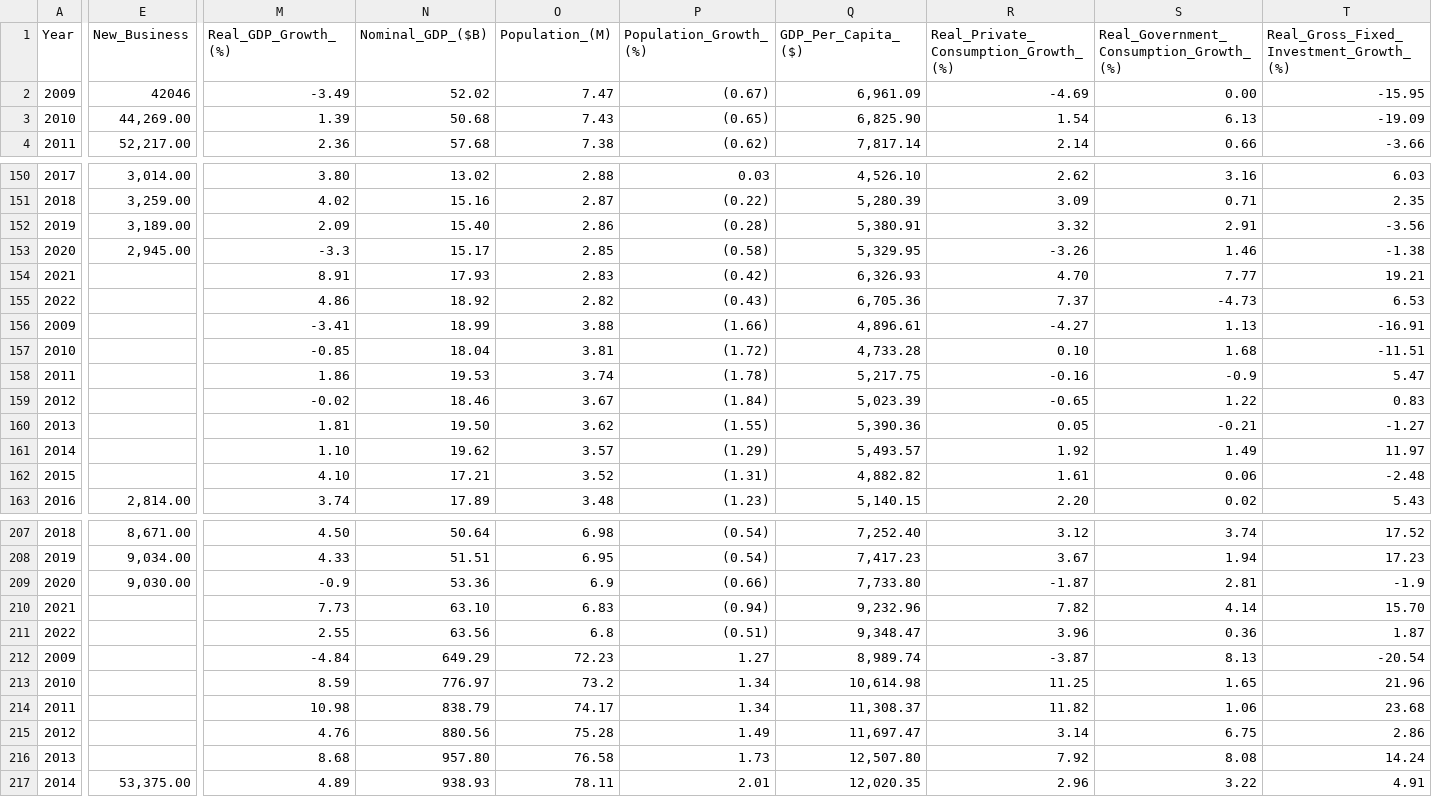
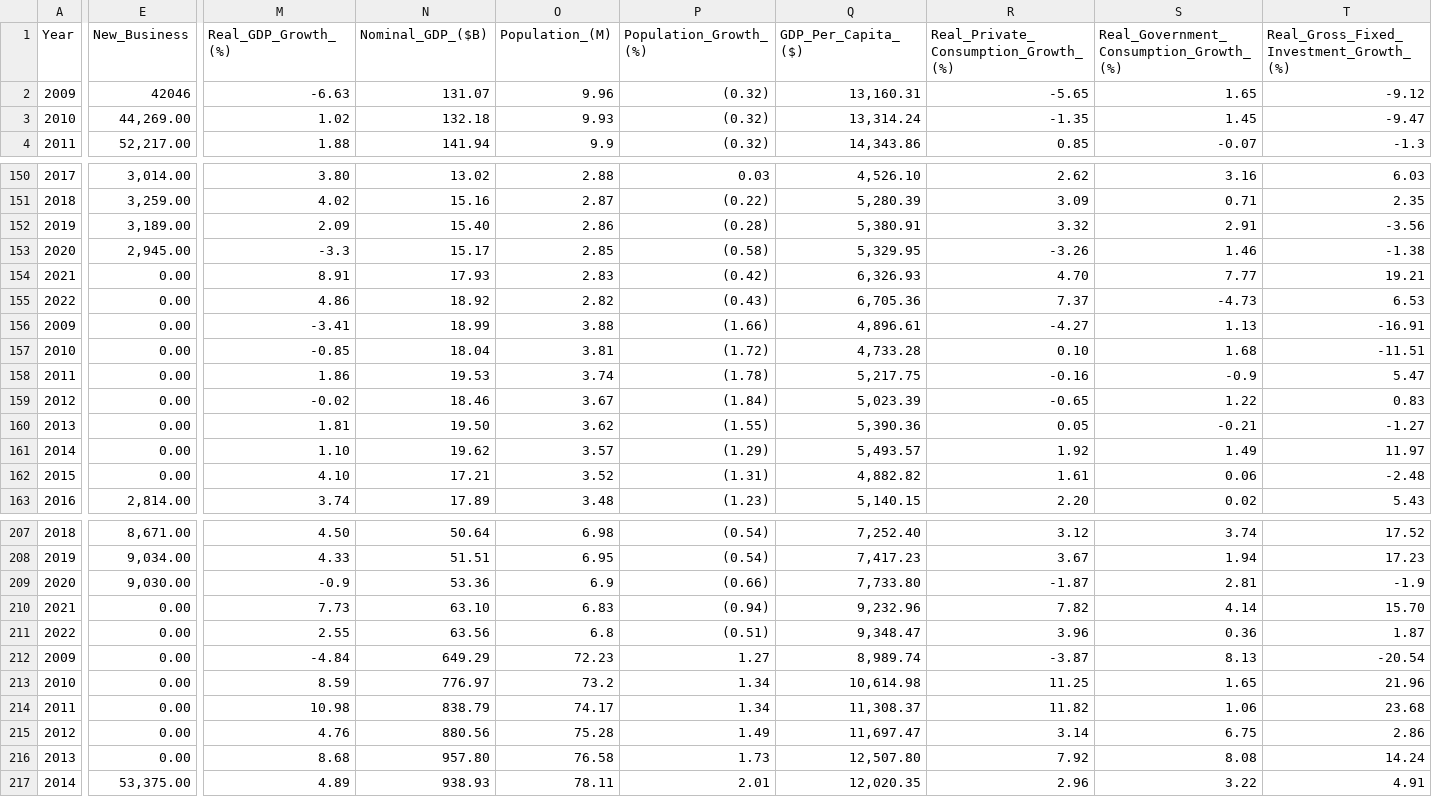
Before and after one commit to SofiyaLyn/Thesis, a CSV file: almostcleaned_data.csv, drawn as a sheet; only a part is shown, gaps mark what is left out; the diff covers the shown part only; the diff names each change by its address in the sheet, - before the commit and + after, or states it on an @@ line.

Commit message:
Add files via upload

```diff
--- a/almostcleaned_data.csv
+++ b/almostcleaned_data.csv
-M2 (Real_GDP_Growth_(%)): -3.49
+M2 (Real_GDP_Growth_(%)): -6.63
-N2 (Nominal_GDP_($B)): 52.02
+N2 (Nominal_GDP_($B)): 131.07
-O2 (Population_(M)): 7.47
+O2 (Population_(M)): 9.96
-P2 (Population_Growth_(%)): (0.67)
+P2 (Population_Growth_(%)): (0.32)
-Q2 (GDP_Per_Capita_($)): 6,961.09
+Q2 (GDP_Per_Capita_($)): 13,160.31
-R2: -4.69
+R2: -5.65
-S2: 0.00
+S2: 1.65
-T2: -15.95
+T2: -9.12
-M3 (Real_GDP_Growth_(%)): 1.39
+M3 (Real_GDP_Growth_(%)): 1.02
-N3 (Nominal_GDP_($B)): 50.68
+N3 (Nominal_GDP_($B)): 132.18
-O3 (Population_(M)): 7.43
+O3 (Population_(M)): 9.93
-P3 (Population_Growth_(%)): (0.65)
+P3 (Population_Growth_(%)): (0.32)
-Q3 (GDP_Per_Capita_($)): 6,825.90
+Q3 (GDP_Per_Capita_($)): 13,314.24
-R3: 1.54
+R3: -1.35
-S3: 6.13
+S3: 1.45
-T3: -19.09
+T3: -9.47
-M4 (Real_GDP_Growth_(%)): 2.36
+M4 (Real_GDP_Growth_(%)): 1.88
-N4 (Nominal_GDP_($B)): 57.68
+N4 (Nominal_GDP_($B)): 141.94
-O4 (Population_(M)): 7.38
+O4 (Population_(M)): 9.9
-P4 (Population_Growth_(%)): (0.62)
+P4 (Population_Growth_(%)): (0.32)
-Q4 (GDP_Per_Capita_($)): 7,817.14
+Q4 (GDP_Per_Capita_($)): 14,343.86
-R4: 2.14
+R4: 0.85
-S4: 0.66
+S4: -0.07
-T4: -3.66
+T4: -1.3
-E154:E162 (New_Business): (empty)
+E154:E162 (New_Business): 0.00
-E210:E216 (New_Business): (empty)
+E210:E216 (New_Business): 0.00
```
Also changed, not shown: 136 edited cells elsewhere in this file.
